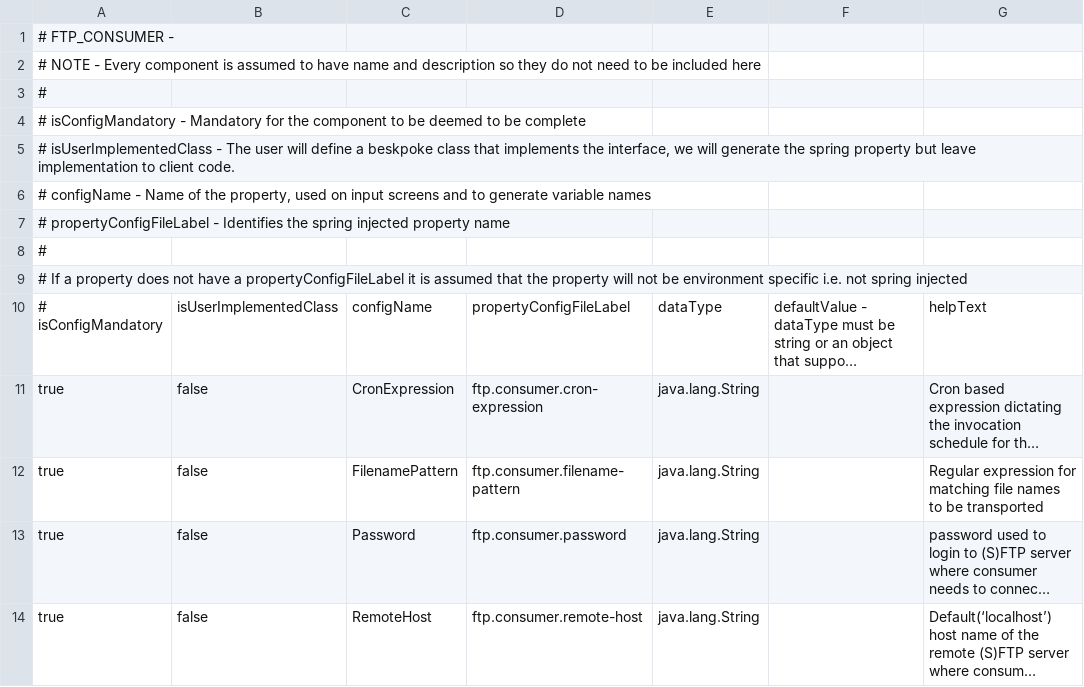
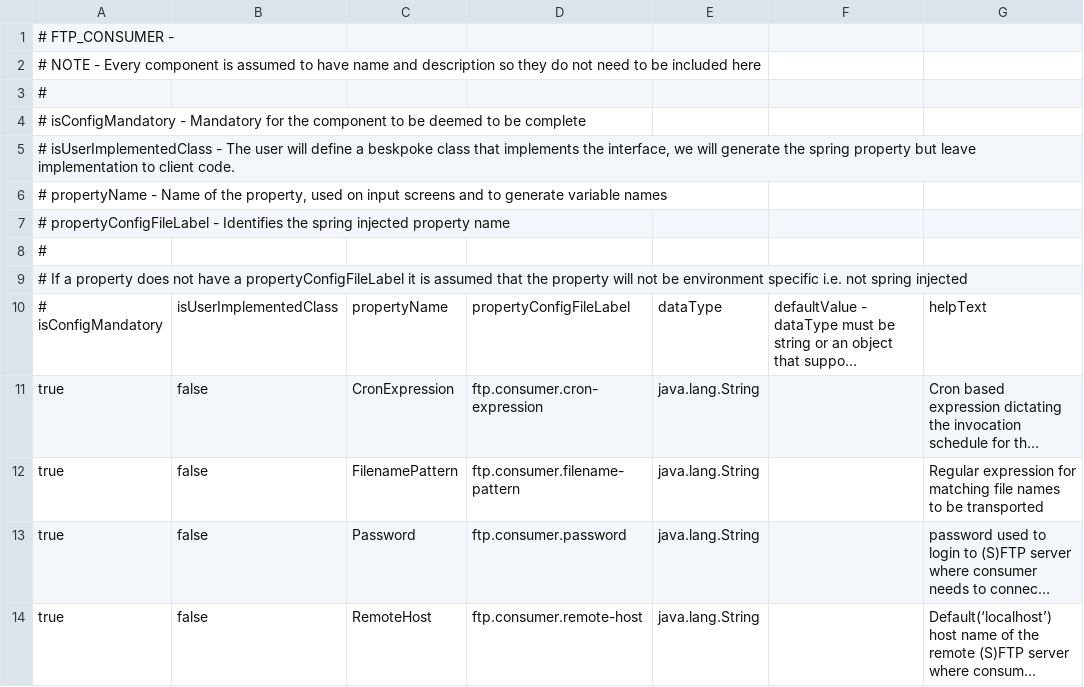
Before and after one commit to ikasanEIP/IkasanStudio, a CSV file: src/main/resources/studio/componentDefinitions/FTP_CONSUMER.csv, drawn as a sheet; only a part is shown; long unchanged cells end in …; the diff names each change by its address in the sheet, - before the commit and + after, or states it on an @@ line.

```diff
--- a/src/main/resources/studio/componentDefinitions/FTP_CONSUMER.csv
+++ b/src/main/resources/studio/componentDefinitions/FTP_CONSUMER.csv
-A6: # configName - Name…
+A6: # propertyName - Name…
-C10: configName
+C10: propertyName
```
Also changed, not shown: src/main/resources/studio/componentDefinitions/BROKER.csv, src/main/resources/studio/componentDefinitions/EVENT_GENERATING_CONSUMER.csv, 9 other files.
